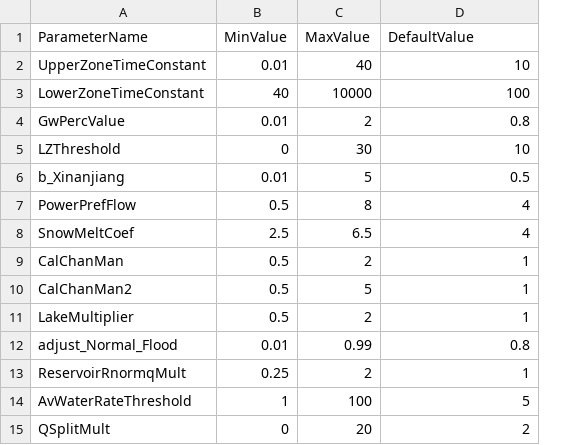
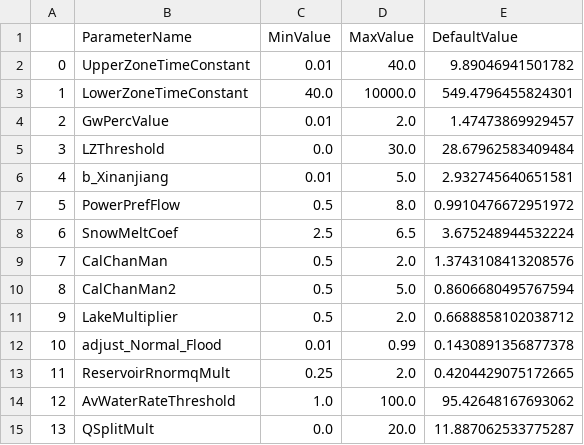
Before and after one commit to bortolletto/lf_pm, a CSV file: codigos/tabelas/fator_param_ranges.csv, drawn as a sheet; only a part is shown; addresses are those after the commit; the diff covers the shown part only; the diff names each change by its address in the sheet, - before the commit and + after, or states it on an @@ line.

```diff
--- a/codigos/tabelas/fator_param_ranges.csv
+++ b/codigos/tabelas/fator_param_ranges.csv
+column A, rows 2-15: 0 | 1 | 2 | 3 | 4 | 5 | 6 | 7 | 8 | 9 | 10 | 11 | 12 | 13
-D2 (MaxValue): 40
+D2 (MaxValue): 40.0
-E2 (DefaultValue): 10
+E2 (DefaultValue): 9.89046941501782
-C3 (MinValue): 40
+C3 (MinValue): 40.0
-D3 (MaxValue): 10000
+D3 (MaxValue): 10000.0
-E3 (DefaultValue): 100
+E3 (DefaultValue): 549.4796455824301
-D4 (MaxValue): 2
+D4 (MaxValue): 2.0
-E4 (DefaultValue): 0.8
+E4 (DefaultValue): 1.47473869929457
-C5 (MinValue): 0
+C5 (MinValue): 0.0
-D5 (MaxValue): 30
+D5 (MaxValue): 30.0
-E5 (DefaultValue): 10
+E5 (DefaultValue): 28.67962583409484
-D6 (MaxValue): 5
+D6 (MaxValue): 5.0
-E6 (DefaultValue): 0.5
+E6 (DefaultValue): 2.932745640651581
-D7 (MaxValue): 8
+D7 (MaxValue): 8.0
-E7 (DefaultValue): 4
+E7 (DefaultValue): 0.9910476672951972
-E8 (DefaultValue): 4
+E8 (DefaultValue): 3.675248944532224
-D9 (MaxValue): 2
+D9 (MaxValue): 2.0
-E9 (DefaultValue): 1
+E9 (DefaultValue): 1.3743108413208576
-D10 (MaxValue): 5
+D10 (MaxValue): 5.0
-E10 (DefaultValue): 1
+E10 (DefaultValue): 0.8606680495767594
-D11 (MaxValue): 2
+D11 (MaxValue): 2.0
-E11 (DefaultValue): 1
+E11 (DefaultValue): 0.6688858102038712
-E12 (DefaultValue): 0.8
+E12 (DefaultValue): 0.1430891356877378
-D13 (MaxValue): 2
+D13 (MaxValue): 2.0
-E13 (DefaultValue): 1
+E13 (DefaultValue): 0.4204429075172665
-C14 (MinValue): 1
+C14 (MinValue): 1.0
-D14 (MaxValue): 100
+D14 (MaxValue): 100.0
-E14 (DefaultValue): 5
+E14 (DefaultValue): 95.42648167693062
-C15 (MinValue): 0
+C15 (MinValue): 0.0
-D15 (MaxValue): 20
+D15 (MaxValue): 20.0
-E15 (DefaultValue): 2
+E15 (DefaultValue): 11.887062533775287
```
Also changed, not shown: 22 edited cells elsewhere in this file, calibracao_manual/tabelas/fator_param_ranges.csv, 5 other files.
